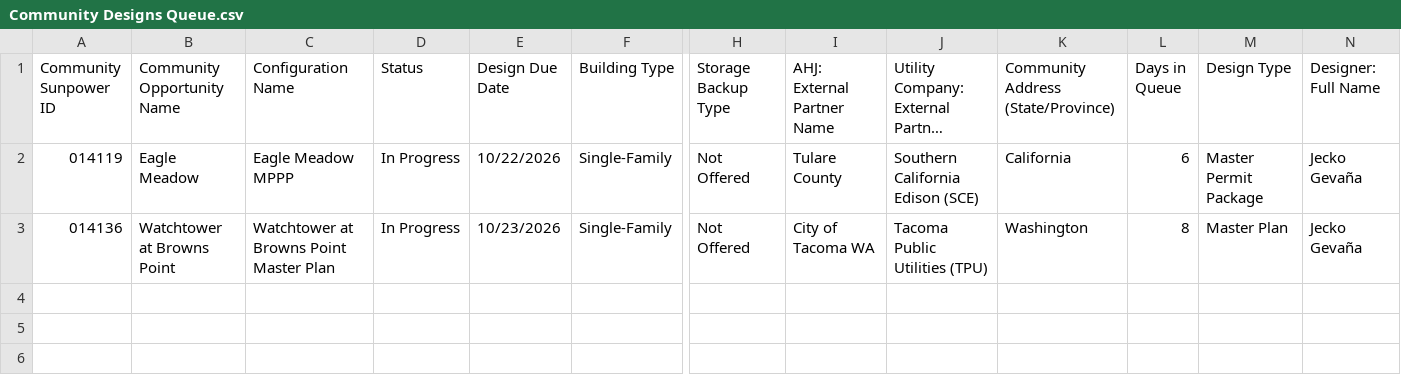
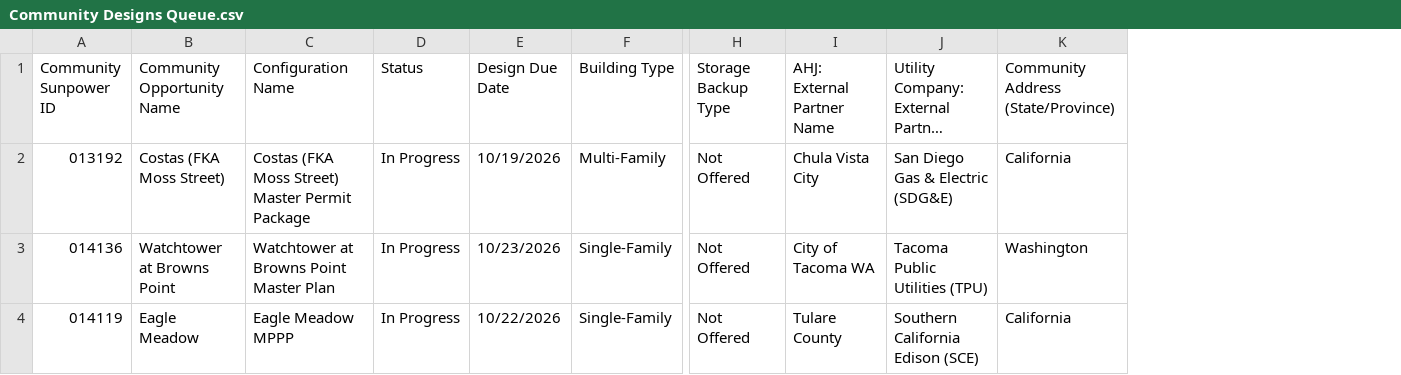
Before and after one commit to newhomes-ops/design-andon, a CSV file: Community Designs Queue.csv, drawn as a sheet; only a part is shown, gaps mark what is left out; long unchanged cells end in …; removed rows and columns are numbered as before the commit, all else as after; rows hold the shown columns only; the diff names each change by its address in the sheet, - before the commit and + after, or states it on an @@ line.

```diff
--- a/Community Designs Queue.csv
+++ b/Community Designs Queue.csv
-column L (Days in Queue), row 2: 6
-column M (Design Type), row 2: Master Permit Package
-column N (Designer: Full Name), row 2: Jecko Gevaña
+row 2: 013192 | Costas (FKA Moss Street) | Costas (FKA Moss Street) Master Permit Package | In Progress | 10/19/2026 | Multi-Family | Not Offered | Chula Vista City | San Diego Gas & Electric (SDG&E) | California
```
Also changed, not shown: Commercial Queue.csv, Community Design and QA.csv, 3 other files.
